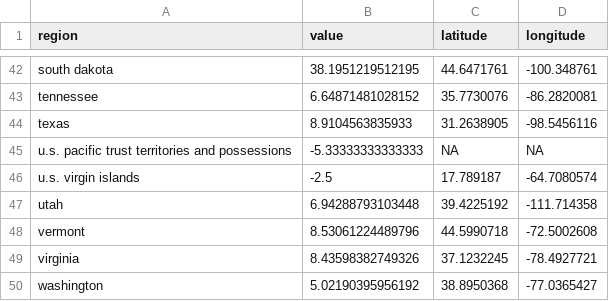
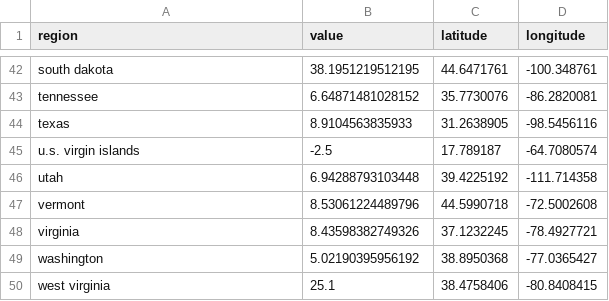
Before and after one commit to wenxi77/AirlineArrival, a CSV file: usmap.csv, drawn as a sheet; only a part is shown, gaps mark what is left out; the shorter side is filled out with more unchanged rows; the diff names each change by its address in the sheet, - before the commit and + after, or states it on an @@ line.

Commit message:
no na

```diff
--- a/usmap.csv
+++ b/usmap.csv
-row 45: u.s. pacific trust territories and possessions | -5.33333333333333 | NA | NA
```
